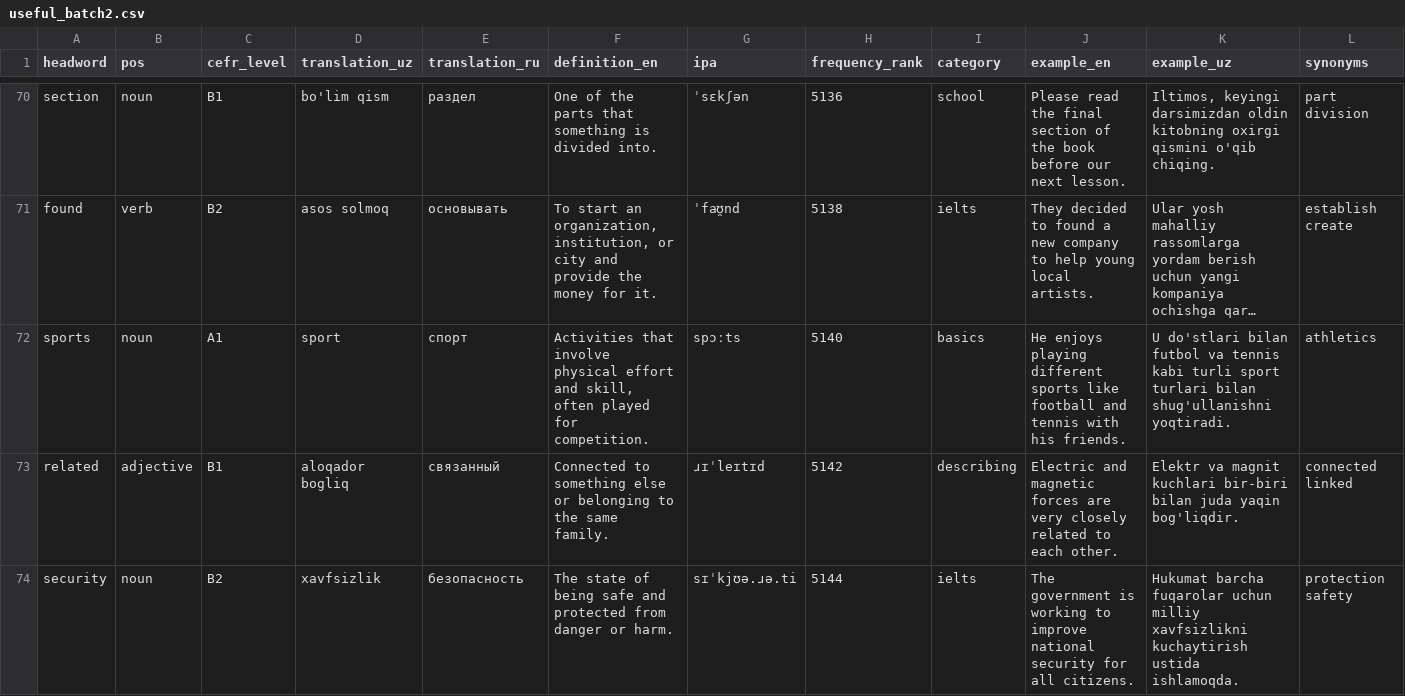
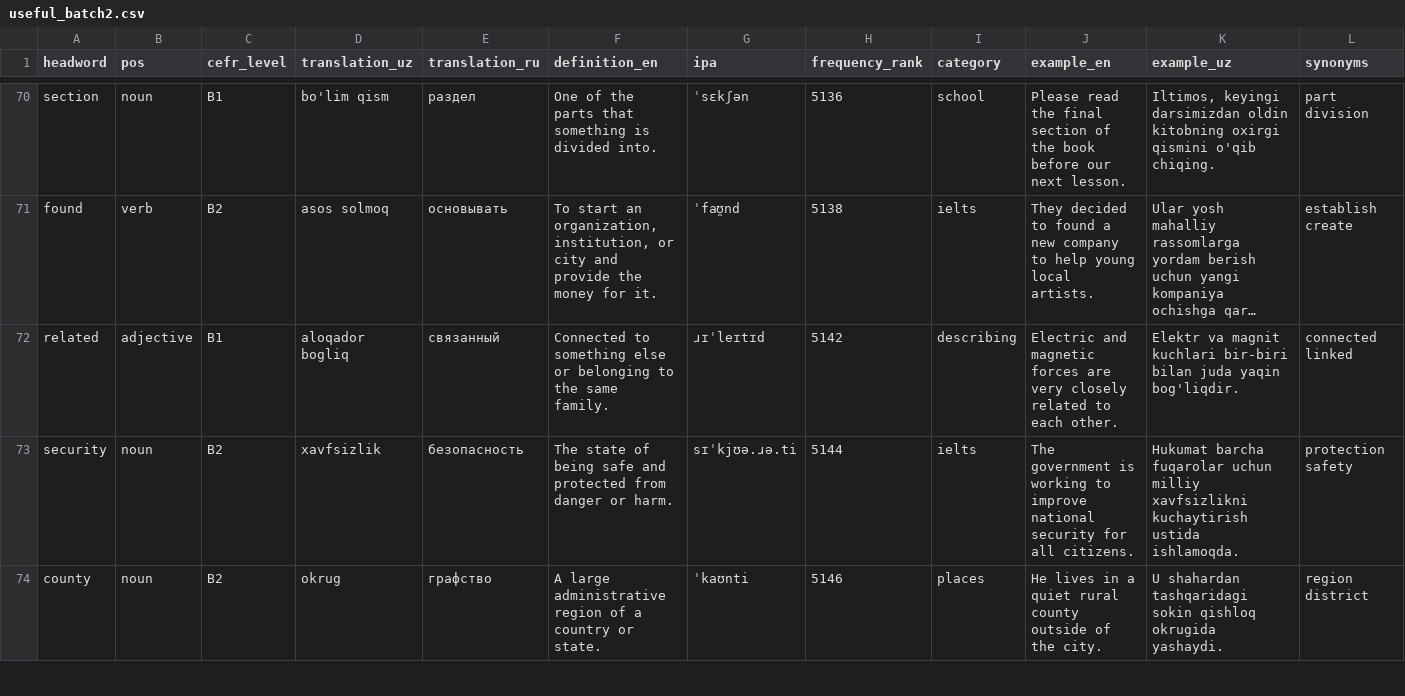
Before and after one commit to Muhammadamin-front/Wordly, a CSV file: apps/api/scripts/data/useful_batch2.csv, drawn as a sheet; only a part is shown, gaps mark what is left out; the shorter side is filled out with more unchanged rows; long unchanged cells end in …; rows hold the shown columns only; the diff covers the shown part only; the diff names each change by its address in the sheet, - before the commit and + after, or states it on an @@ line.

```diff
--- a/apps/api/scripts/data/useful_batch2.csv
+++ b/apps/api/scripts/data/useful_batch2.csv
-row 72: sports | noun | A1 | sport | спорт | Activities that involve physical effort and skill, often played for competition. | spɔːts | 5140 | basics | He enjoys playing different sports like football and tennis with his friends. | U do'stlari bilan futbol va tennis kabi turli sport turlari bilan shug'ullanishni yoqtiradi. | athletics
```
Also changed, not shown: 3 removed rows and 10 edited cells elsewhere in this file, 3 other files.
